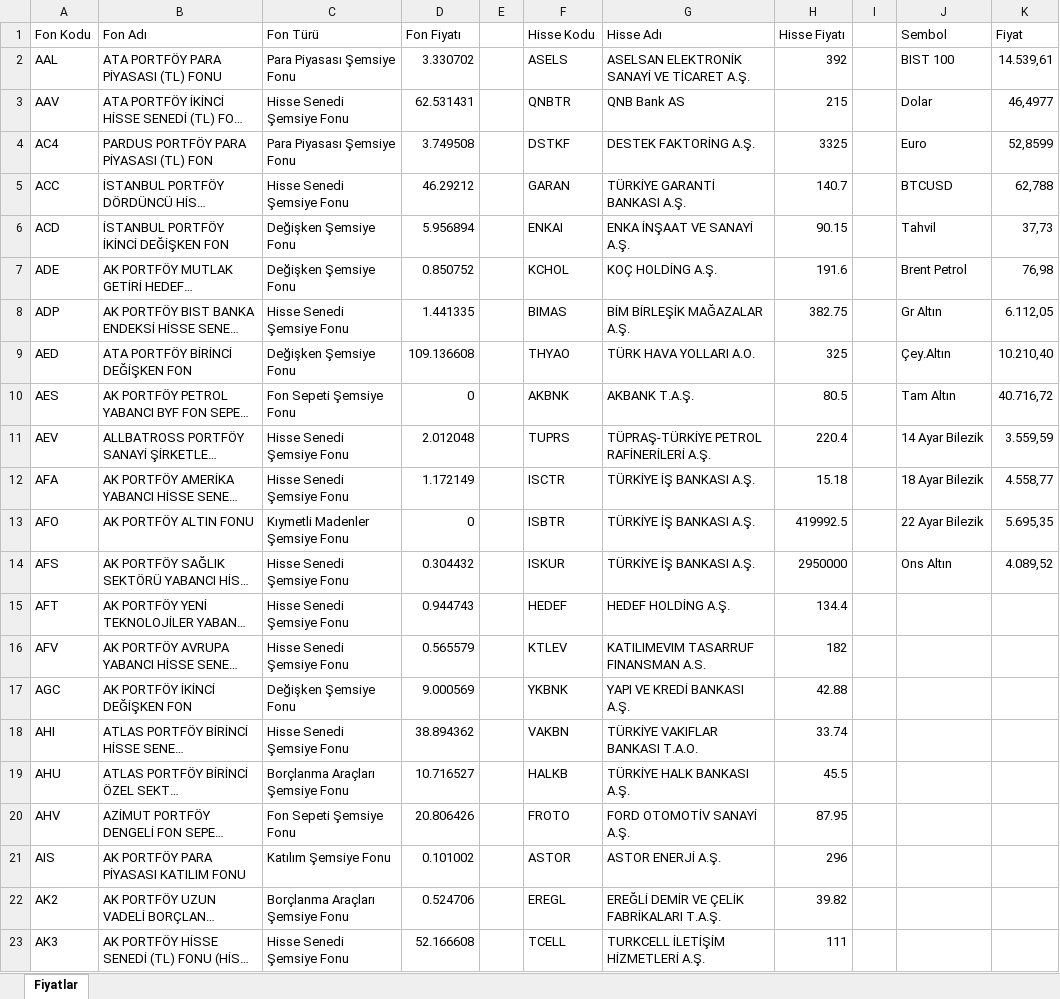
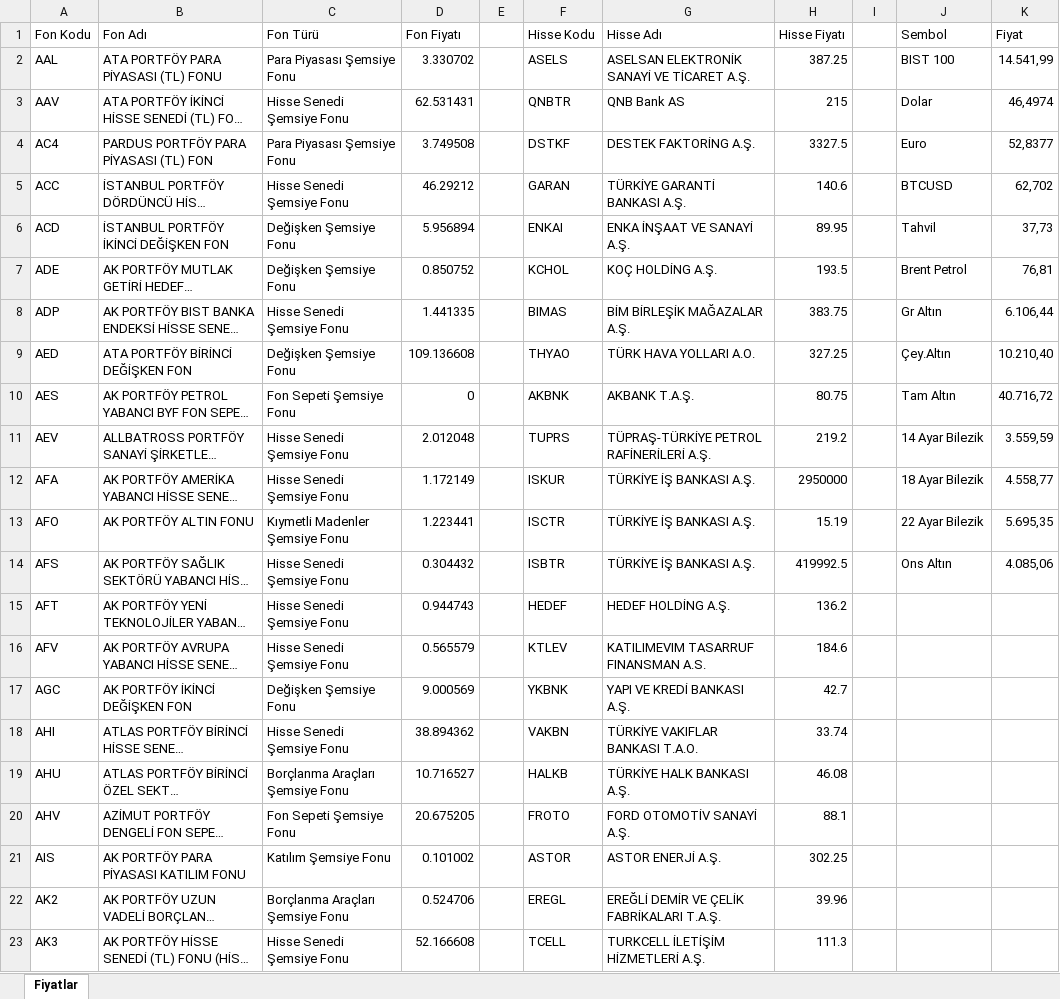
Before and after one commit to fkcengizhan-crypto/piyasa_verileri, an Excel workbook: piyasa_verileri.xlsx, sheet Fiyatlar, drawn as a sheet; only a part is shown; long unchanged cells end in …; values as stored, in another font and other column widths than the file's, no borders; table styles not drawn; the diff covers the shown part only; the diff names each change by its address in the sheet, - before the commit and + after, or states it on an @@ line.

```diff
--- a/piyasa_verileri.xlsx (sheet Fiyatlar)
+++ b/piyasa_verileri.xlsx (sheet Fiyatlar)
-H2 (Hisse Fiyatı): 392
+H2 (Hisse Fiyatı): 387.25
-K2 (Fiyat): 14.539,61
+K2 (Fiyat): 14.541,99
-K3 (Fiyat): 46,4977
+K3 (Fiyat): 46,4974
-H4 (Hisse Fiyatı): 3325
+H4 (Hisse Fiyatı): 3327.5
-K4 (Fiyat): 52,8599
+K4 (Fiyat): 52,8377
-H5 (Hisse Fiyatı): 140.7
+H5 (Hisse Fiyatı): 140.6
-K5 (Fiyat): 62,788
+K5 (Fiyat): 62,702
-H6 (Hisse Fiyatı): 90.15
+H6 (Hisse Fiyatı): 89.95
-H7 (Hisse Fiyatı): 191.6
+H7 (Hisse Fiyatı): 193.5
-K7 (Fiyat): 76,98
+K7 (Fiyat): 76,81
-H8 (Hisse Fiyatı): 382.75
+H8 (Hisse Fiyatı): 383.75
-K8 (Fiyat): 6.112,05
+K8 (Fiyat): 6.106,44
-H9 (Hisse Fiyatı): 325
+H9 (Hisse Fiyatı): 327.25
-H10 (Hisse Fiyatı): 80.5
+H10 (Hisse Fiyatı): 80.75
-H11 (Hisse Fiyatı): 220.4
+H11 (Hisse Fiyatı): 219.2
-F12 (Hisse Kodu): ISCTR
+F12 (Hisse Kodu): ISKUR
-H12 (Hisse Fiyatı): 15.18
+H12 (Hisse Fiyatı): 2950000
-D13 (Fon Fiyatı): 0
+D13 (Fon Fiyatı): 1.223441
-F13 (Hisse Kodu): ISBTR
+F13 (Hisse Kodu): ISCTR
-H13 (Hisse Fiyatı): 419992.5
+H13 (Hisse Fiyatı): 15.19
-F14 (Hisse Kodu): ISKUR
+F14 (Hisse Kodu): ISBTR
-H14 (Hisse Fiyatı): 2950000
+H14 (Hisse Fiyatı): 419992.5
-K14 (Fiyat): 4.089,52
+K14 (Fiyat): 4.085,06
-H15 (Hisse Fiyatı): 134.4
+H15 (Hisse Fiyatı): 136.2
-H16 (Hisse Fiyatı): 182
+H16 (Hisse Fiyatı): 184.6
-H17 (Hisse Fiyatı): 42.88
+H17 (Hisse Fiyatı): 42.7
-H19 (Hisse Fiyatı): 45.5
+H19 (Hisse Fiyatı): 46.08
-D20 (Fon Fiyatı): 20.806426
+D20 (Fon Fiyatı): 20.675205
-H20 (Hisse Fiyatı): 87.95
+H20 (Hisse Fiyatı): 88.1
-H21 (Hisse Fiyatı): 296
+H21 (Hisse Fiyatı): 302.25
-H22 (Hisse Fiyatı): 39.82
+H22 (Hisse Fiyatı): 39.96
-H23 (Hisse Fiyatı): 111
+H23 (Hisse Fiyatı): 111.3
```
Also changed, not shown: 586 edited cells elsewhere in this sheet, 1 other file.
